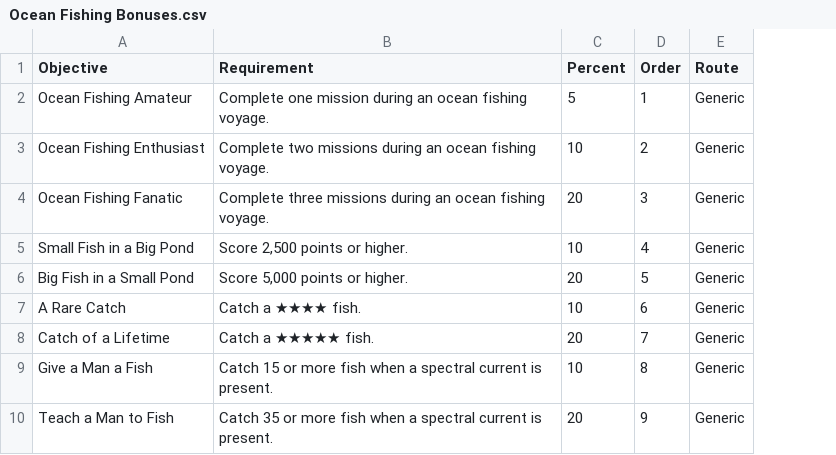
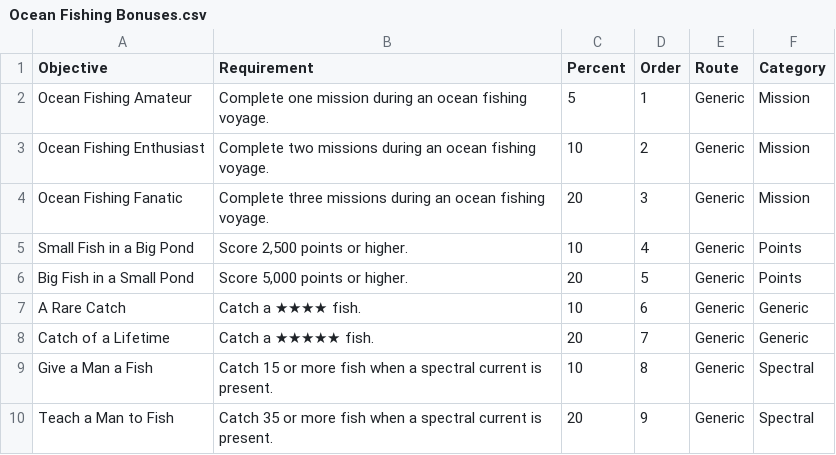
Before and after one commit to netsua92/OceanFishing, a CSV file: bonuses/Ocean Fishing Bonuses.csv, drawn as a sheet; only a part is shown; the diff names each change by its address in the sheet, - before the commit and + after, or states it on an @@ line.

```diff
--- a/bonuses/Ocean Fishing Bonuses.csv
+++ b/bonuses/Ocean Fishing Bonuses.csv
+column F (Category), rows 2-10: Mission | Mission | Mission | Points | Points | Generic | Generic | Spectral | Spectral
```
Also changed, not shown: 2 other files.
